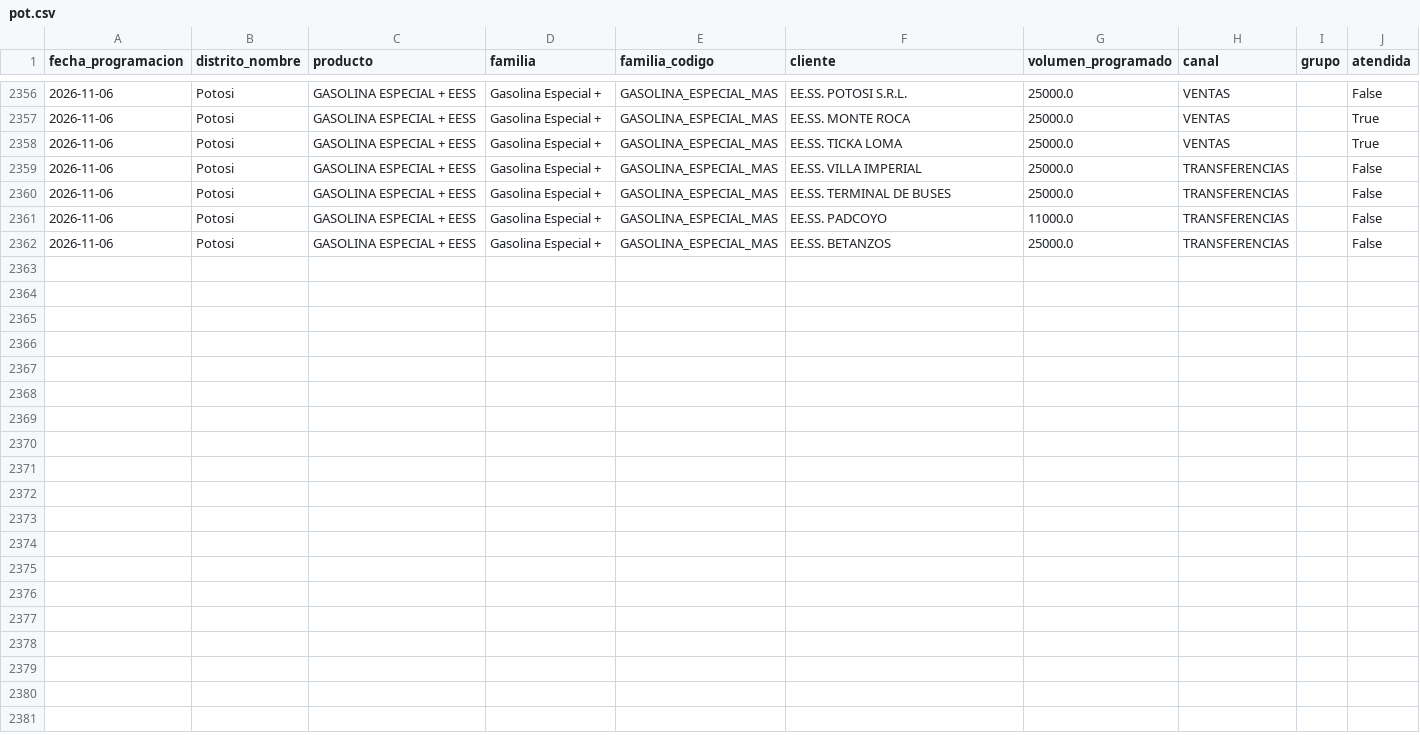
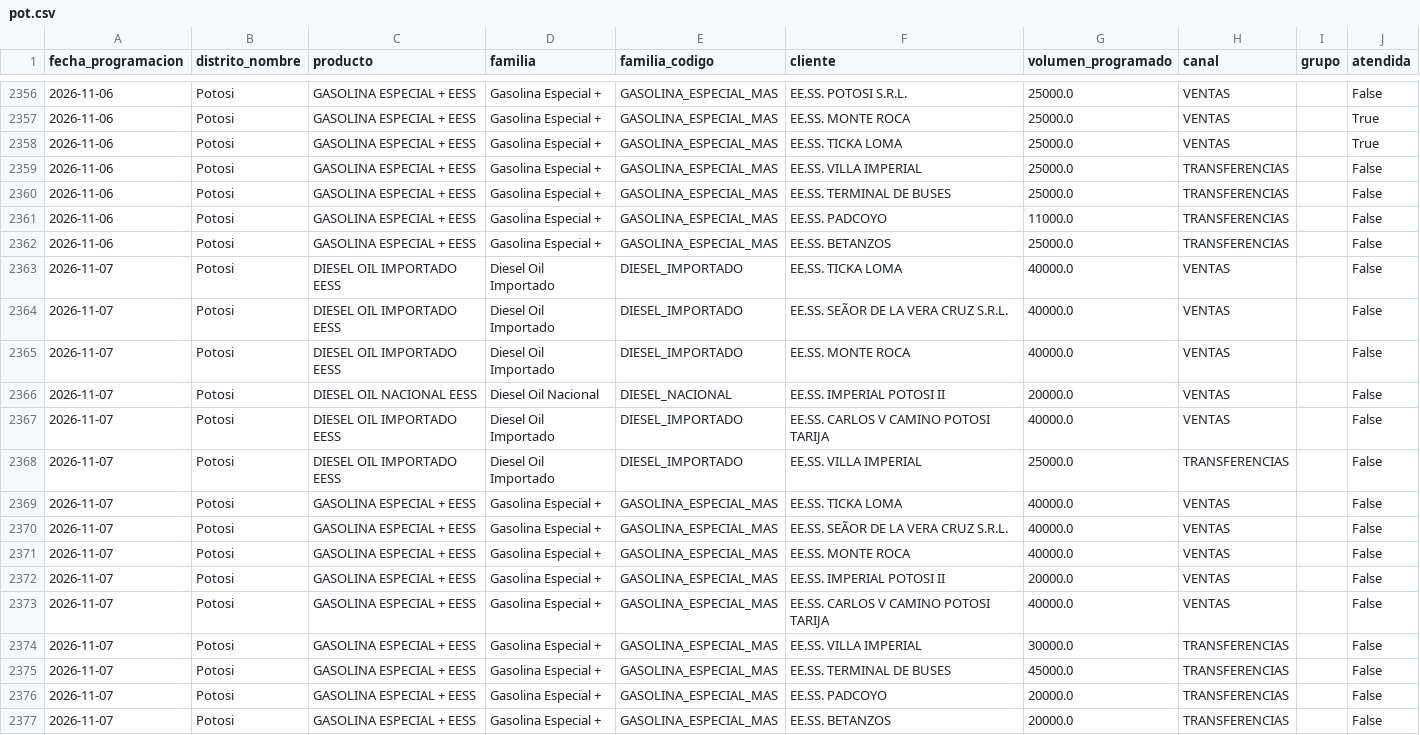
Before and after one commit to mauforonda/data-triage, a CSV file: hidrocarburos/abastecimiento/data/programacion/pot.csv, drawn as a sheet; only a part is shown, gaps mark what is left out; the diff names each change by its address in the sheet, - before the commit and + after, or states it on an @@ line.

```diff
--- a/hidrocarburos/abastecimiento/data/programacion/pot.csv
+++ b/hidrocarburos/abastecimiento/data/programacion/pot.csv
+row 2363: 2026-11-07 | Potosi | DIESEL OIL IMPORTADO EESS | Diesel Oil Importado | DIESEL_IMPORTADO | EE.SS. TICKA LOMA | 40000.0 | VENTAS |  | False
+row 2364: 2026-11-07 | Potosi | DIESEL OIL IMPORTADO EESS | Diesel Oil Importado | DIESEL_IMPORTADO | EE.SS. SEÃOR DE LA VERA CRUZ S.R.L. | 40000.0 | VENTAS |  | False
+row 2365: 2026-11-07 | Potosi | DIESEL OIL IMPORTADO EESS | Diesel Oil Importado | DIESEL_IMPORTADO | EE.SS. MONTE ROCA | 40000.0 | VENTAS |  | False
+row 2366: 2026-11-07 | Potosi | DIESEL OIL NACIONAL EESS | Diesel Oil Nacional | DIESEL_NACIONAL | EE.SS. IMPERIAL POTOSI II | 20000.0 | VENTAS |  | False
+row 2367: 2026-11-07 | Potosi | DIESEL OIL IMPORTADO EESS | Diesel Oil Importado | DIESEL_IMPORTADO | EE.SS. CARLOS V CAMINO POTOSI TARIJA | 40000.0 | VENTAS |  | False
+row 2368: 2026-11-07 | Potosi | DIESEL OIL IMPORTADO EESS | Diesel Oil Importado | DIESEL_IMPORTADO | EE.SS. VILLA IMPERIAL | 25000.0 | TRANSFERENCIAS |  | False
+row 2369: 2026-11-07 | Potosi | GASOLINA ESPECIAL + EESS | Gasolina Especial + | GASOLINA_ESPECIAL_MAS | EE.SS. TICKA LOMA | 40000.0 | VENTAS |  | False
+row 2370: 2026-11-07 | Potosi | GASOLINA ESPECIAL + EESS | Gasolina Especial + | GASOLINA_ESPECIAL_MAS | EE.SS. SEÃOR DE LA VERA CRUZ S.R.L. | 40000.0 | VENTAS |  | False
+row 2371: 2026-11-07 | Potosi | GASOLINA ESPECIAL + EESS | Gasolina Especial + | GASOLINA_ESPECIAL_MAS | EE.SS. MONTE ROCA | 40000.0 | VENTAS |  | False
+row 2372: 2026-11-07 | Potosi | GASOLINA ESPECIAL + EESS | Gasolina Especial + | GASOLINA_ESPECIAL_MAS | EE.SS. IMPERIAL POTOSI II | 20000.0 | VENTAS |  | False
+row 2373: 2026-11-07 | Potosi | GASOLINA ESPECIAL + EESS | Gasolina Especial + | GASOLINA_ESPECIAL_MAS | EE.SS. CARLOS V CAMINO POTOSI TARIJA | 40000.0 | VENTAS |  | False
+row 2374: 2026-11-07 | Potosi | GASOLINA ESPECIAL + EESS | Gasolina Especial + | GASOLINA_ESPECIAL_MAS | EE.SS. VILLA IMPERIAL | 30000.0 | TRANSFERENCIAS |  | False
+row 2375: 2026-11-07 | Potosi | GASOLINA ESPECIAL + EESS | Gasolina Especial + | GASOLINA_ESPECIAL_MAS | EE.SS. TERMINAL DE BUSES | 45000.0 | TRANSFERENCIAS |  | False
+row 2376: 2026-11-07 | Potosi | GASOLINA ESPECIAL + EESS | Gasolina Especial + | GASOLINA_ESPECIAL_MAS | EE.SS. PADCOYO | 20000.0 | TRANSFERENCIAS |  | False
+row 2377: 2026-11-07 | Potosi | GASOLINA ESPECIAL + EESS | Gasolina Especial + | GASOLINA_ESPECIAL_MAS | EE.SS. BETANZOS | 20000.0 | TRANSFERENCIAS |  | False
```
Also changed, not shown: hidrocarburos/abastecimiento/data/programacion/amz.csv, hidrocarburos/abastecimiento/data/programacion/chu.csv, 10 other files.
